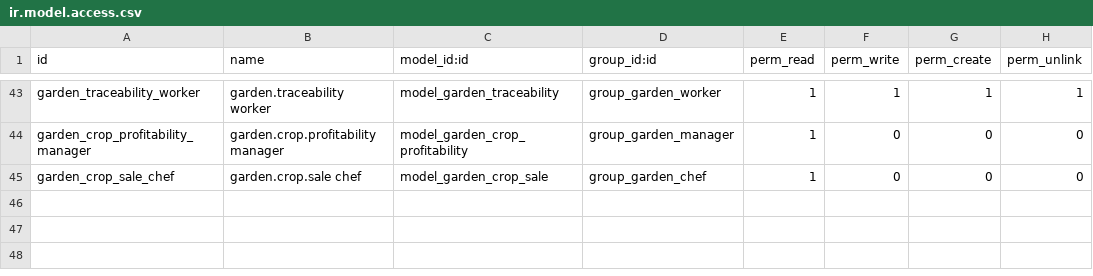
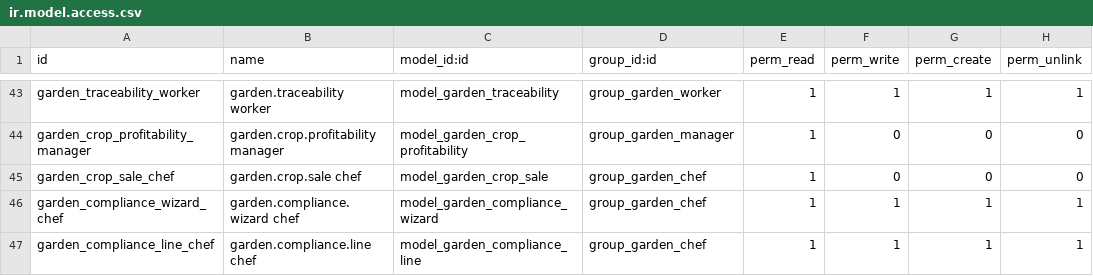
Before and after one commit to biologeek/farmer_power_module, a CSV file: security/ir.model.access.csv, drawn as a sheet; only a part is shown, gaps mark what is left out.

Commit message:
Phase 6 : registre phytosanitaire (liste, PDF, XLSX)
- écran garden.compliance.wizard (modèle transitoire, chef de culture et gérant) : filtres période,
  saison et cultures ; lignes calculées par l'ORM à partir des intrants phytosanitaires des opérations
  faites, une ligne par culture au prorata de la répartition
- colonnes : date, culture, parcelle, surface traitée, produit, n° AMM, dose, quantité, opérateur,
  cible, conditions
- impression PDF (QWeb, A4 paysage) et export XLSX (xlsxwriter, contrôleur HTTP)
- menu Conformité (registres réglementaires, France)

```diff
--- a/security/ir.model.access.csv
+++ b/security/ir.model.access.csv
@@ -45 +45,3 @@ garden_crop_profitability_manager,garden.crop.profitability manager,model_garden
 garden_crop_sale_chef,garden.crop.sale chef,model_garden_crop_sale,group_garden_chef,1,0,0,0
+garden_compliance_wizard_chef,garden.compliance.wizard chef,model_garden_compliance_wizard,group_garden_chef,1,1,1,1
+garden_compliance_line_chef,garden.compliance.line chef,model_garden_compliance_line,group_garden_chef,1,1,1,1
```
Also changed, not shown: 10 other files.
